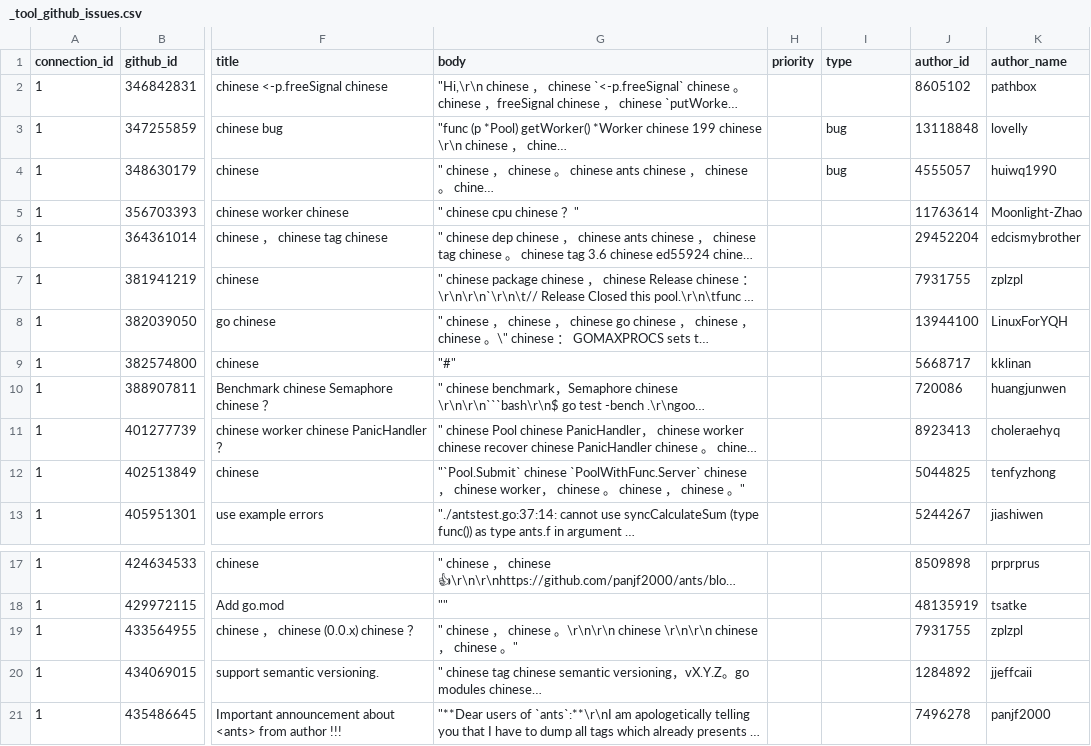
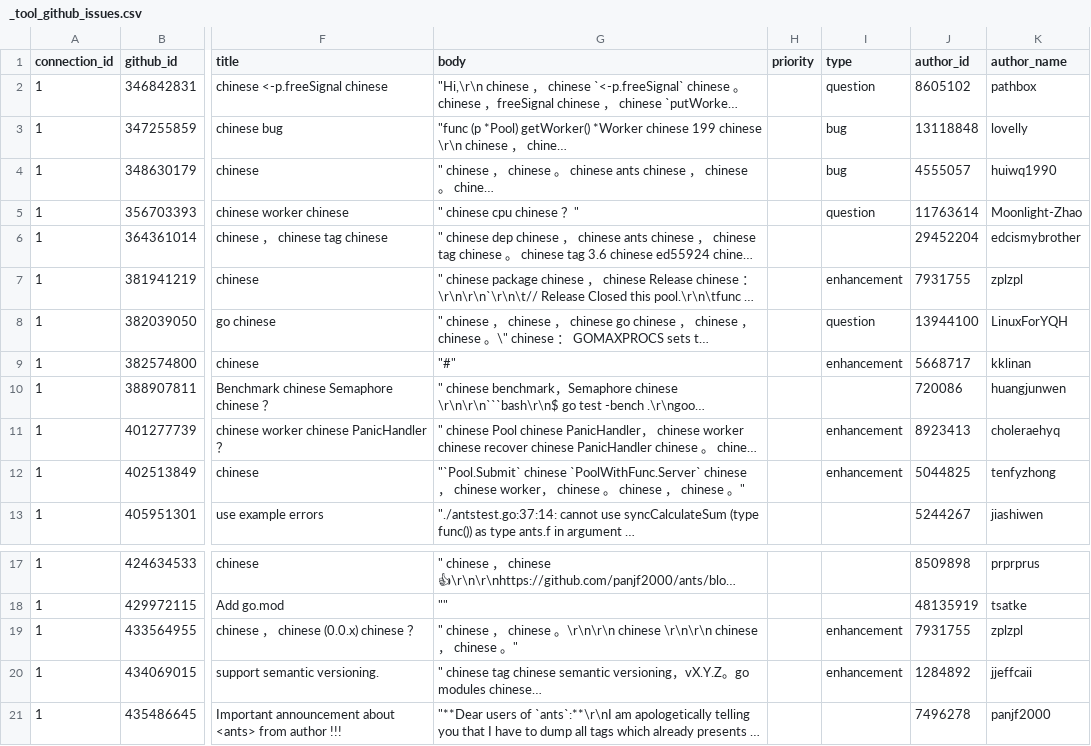
Before and after one commit to apache/incubator-devlake, a CSV file: backend/plugins/github/e2e/snapshot_tables/_tool_github_issues.csv, drawn as a sheet; only a part is shown, gaps mark what is left out; long unchanged cells end in …; the diff names each change by its address in the sheet, - before the commit and + after, or states it on an @@ line.

```diff
--- a/backend/plugins/github/e2e/snapshot_tables/_tool_github_issues.csv
+++ b/backend/plugins/github/e2e/snapshot_tables/_tool_github_issues.csv
-I2 (type): (empty)
+I2 (type): question
-I5 (type): (empty)
+I5 (type): question
-I7 (type): (empty)
+I7 (type): enhancement
-I8 (type): (empty)
+I8 (type): question
-I9 (type): (empty)
+I9 (type): enhancement
-I11:I12 (type): (empty)
+I11:I12 (type): enhancement
-I19:I20 (type): (empty)
+I19:I20 (type): enhancement
```
Also changed, not shown: backend/plugins/gitlab/e2e/snapshot_tables/_tool_gitlab_issues.csv, 3 other files.
